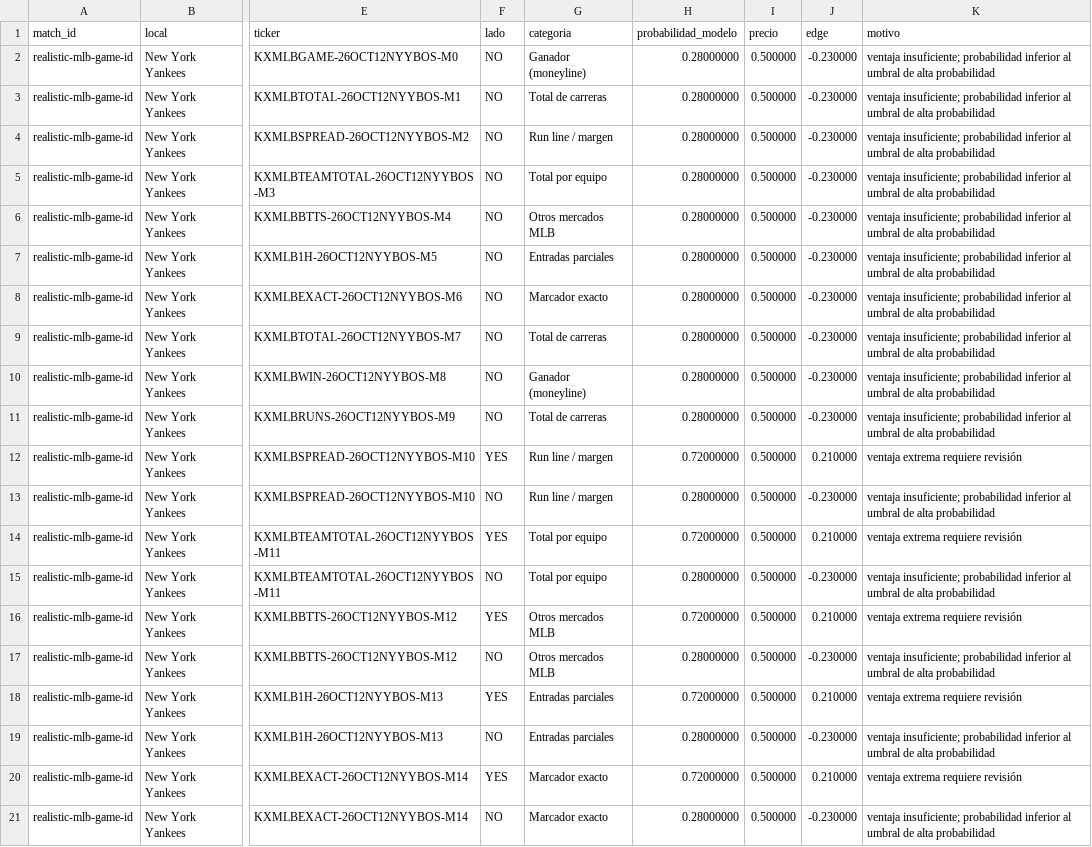
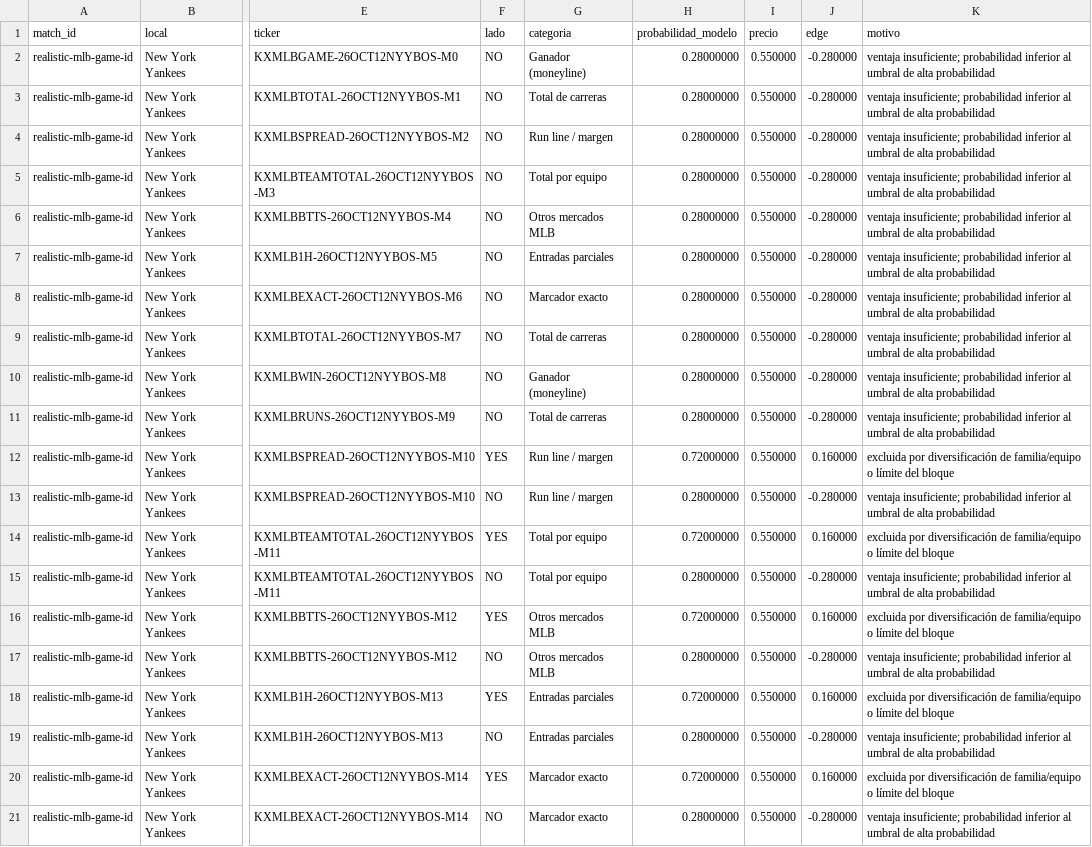
Before and after one commit to fall2606/predicciones, a CSV file: mlb_candidatos_descartados.csv, drawn as a sheet; only a part is shown, gaps mark what is left out; the diff names each change by its address in the sheet, - before the commit and + after, or states it on an @@ line.

```diff
--- a/mlb_candidatos_descartados.csv
+++ b/mlb_candidatos_descartados.csv
-I2:I21 (precio): 0.500000
+I2:I21 (precio): 0.550000
-J2:J11 (edge): -0.230000
+J2:J11 (edge): -0.280000
-J12 (edge): 0.210000
+J12 (edge): 0.160000
-K12 (motivo): ventaja extrema requiere revisión
+K12 (motivo): excluida por diversificación de familia/equipo o límite del bloque
-J13 (edge): -0.230000
+J13 (edge): -0.280000
-J14 (edge): 0.210000
+J14 (edge): 0.160000
-K14 (motivo): ventaja extrema requiere revisión
+K14 (motivo): excluida por diversificación de familia/equipo o límite del bloque
-J15 (edge): -0.230000
+J15 (edge): -0.280000
-J16 (edge): 0.210000
+J16 (edge): 0.160000
-K16 (motivo): ventaja extrema requiere revisión
+K16 (motivo): excluida por diversificación de familia/equipo o límite del bloque
-J17 (edge): -0.230000
+J17 (edge): -0.280000
-J18 (edge): 0.210000
+J18 (edge): 0.160000
-K18 (motivo): ventaja extrema requiere revisión
+K18 (motivo): excluida por diversificación de familia/equipo o límite del bloque
-J19 (edge): -0.230000
+J19 (edge): -0.280000
-J20 (edge): 0.210000
+J20 (edge): 0.160000
-K20 (motivo): ventaja extrema requiere revisión
+K20 (motivo): excluida por diversificación de familia/equipo o límite del bloque
-J21 (edge): -0.230000
+J21 (edge): -0.280000
```
Also changed, not shown: mlb_cobertura_por_partido.csv, mlb_probabilidades_actuales.csv, 1 other file.
